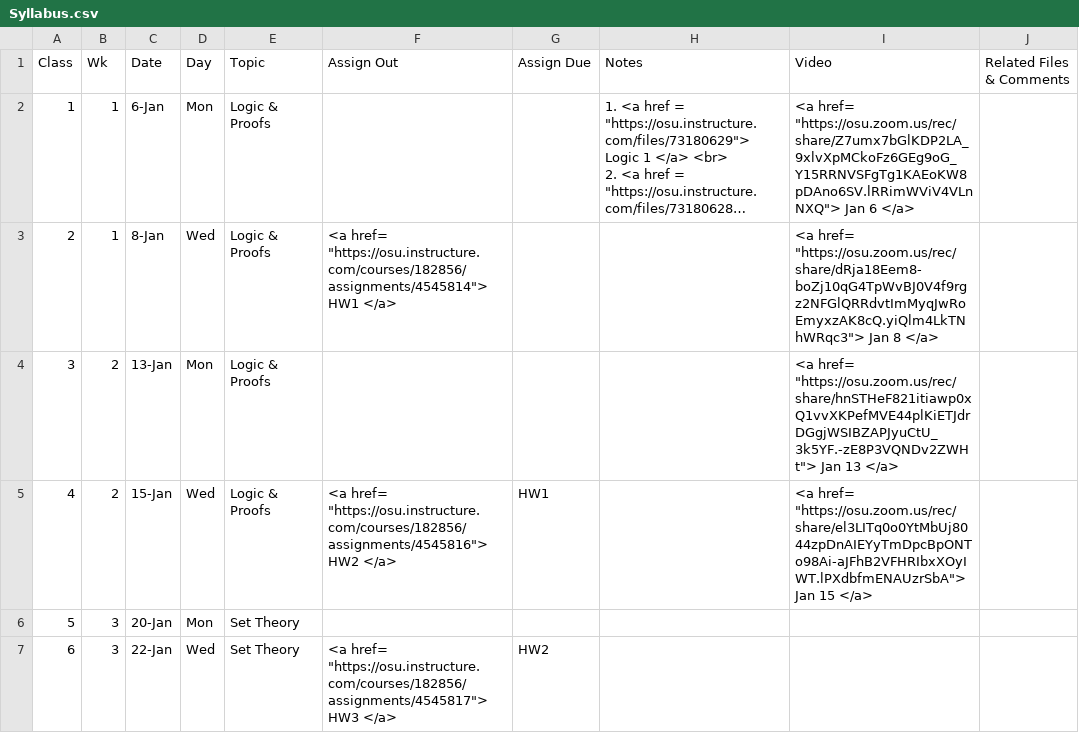
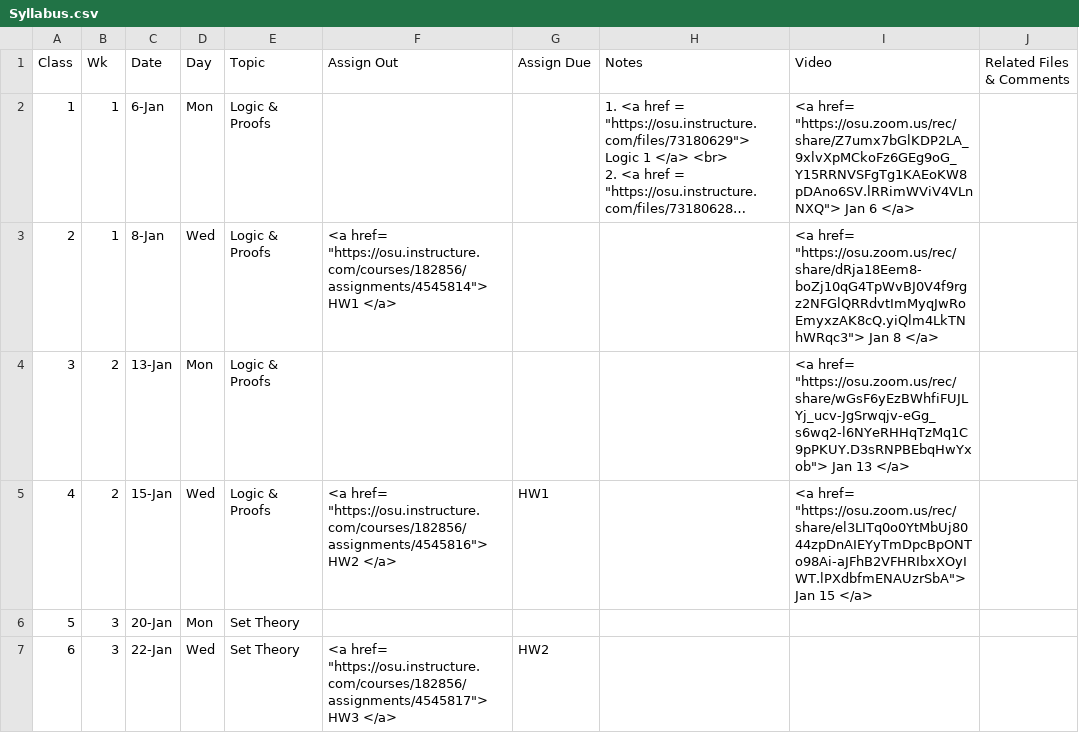
Before and after one commit to gryslik/cse2321, a CSV file: _data/Syllabus.csv, drawn as a sheet; only a part is shown; long unchanged cells end in ….

Commit message:
Jan 13 right link fix

```diff
--- a/_data/Syllabus.csv
+++ b/_data/Syllabus.csv
@@ -5,3 +5,3 @@
 2,1,8-Jan,Wed,Logic & Proofs,"<a href= ""https://osu.instructure.com/courses/182856/assignments/4545814""> HW1 </a>",,,"<a href= ""https://osu.zoom.us/rec/share/dRja18Eem8-boZj10qG4TpWvBJ0V4f9rgz2NFGlQRRdvtImMyqJwRoEmyxzAK8cQ.yiQlm4LkTNhWRqc3""> Jan 8  </a>",
-3,2,13-Jan,Mon,Logic & Proofs,,,,"<a href= ""https://osu.zoom.us/rec/share/hnSTHeF821itiawp0xQ1vvXKPefMVE44plKiETJdrDGgjWSIBZAPJyuCtU_3k5YF.-zE8P3VQNDv2ZWHt""> Jan 13  </a>",
+3,2,13-Jan,Mon,Logic & Proofs,,,,"<a href= ""https://osu.zoom.us/rec/share/wGsF6yEzBWhfiFUJLYj_ucv-JgSrwqjv-eGg_s6wq2-l6NYeRHHqTzMq1C9pPKUY.D3sRNPBEbqHwYxob""> Jan 13  </a>",
 4,2,15-Jan,Wed,Logic & Proofs,"<a href= ""https://osu.instructure.com/courses/182856/assignments/4545816""> HW2 </a>",HW1,,"<a href= ""https://osu.zoom.us/rec/share/el3LITq0o0YtMbUj8044zpDnAIEYyTmDpcBpONTo98Ai-aJFhB2VFHRIbxXOyIWT.lPXdbfmENAUzrSbA""> Jan 15  </a>",
```
